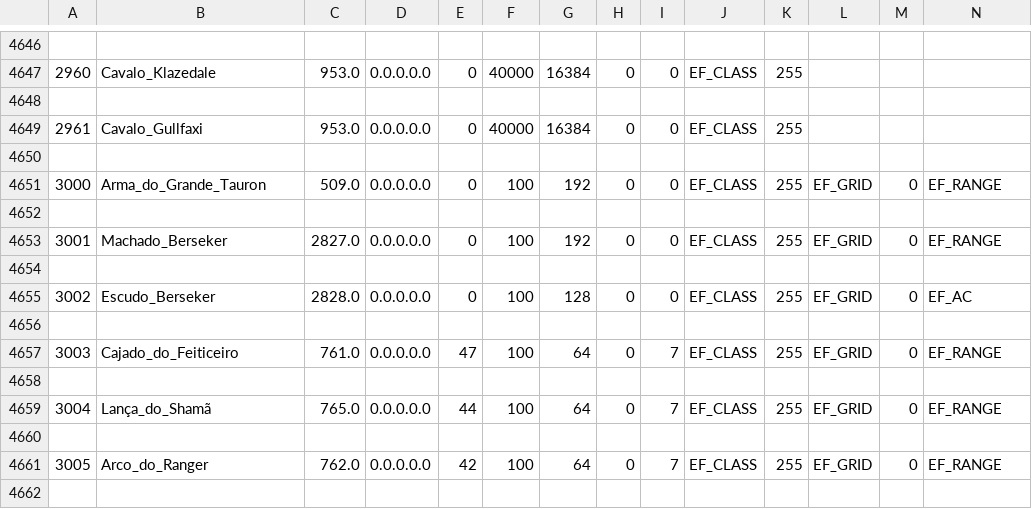
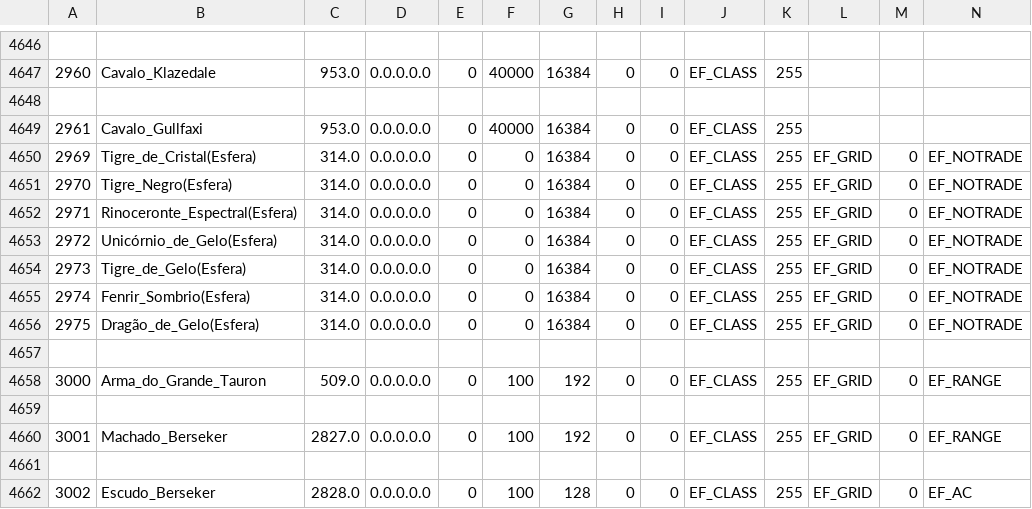
Before and after one commit to marcomyth/w2pp-OpenWYD, a CSV file: Release/Common/ItemList.csv, drawn as a sheet; only a part is shown, gaps mark what is left out; the shorter side is filled out with more unchanged rows; rows hold the shown columns only; the diff names each change by its address in the sheet, - before the commit and + after, or states it on an @@ line.

```diff
--- a/Release/Common/ItemList.csv
+++ b/Release/Common/ItemList.csv
+row 4650: 2969 | Tigre_de_Cristal(Esfera) | 314.0 | 0.0.0.0.0 | 0 | 0 | 16384 | 0 | 0 | EF_CLASS | 255 | EF_GRID | 0 | EF_NOTRADE
+row 4651: 2970 | Tigre_Negro(Esfera) | 314.0 | 0.0.0.0.0 | 0 | 0 | 16384 | 0 | 0 | EF_CLASS | 255 | EF_GRID | 0 | EF_NOTRADE
+row 4652: 2971 | Rinoceronte_Espectral(Esfera) | 314.0 | 0.0.0.0.0 | 0 | 0 | 16384 | 0 | 0 | EF_CLASS | 255 | EF_GRID | 0 | EF_NOTRADE
+row 4653: 2972 | Unicórnio_de_Gelo(Esfera) | 314.0 | 0.0.0.0.0 | 0 | 0 | 16384 | 0 | 0 | EF_CLASS | 255 | EF_GRID | 0 | EF_NOTRADE
+row 4654: 2973 | Tigre_de_Gelo(Esfera) | 314.0 | 0.0.0.0.0 | 0 | 0 | 16384 | 0 | 0 | EF_CLASS | 255 | EF_GRID | 0 | EF_NOTRADE
+row 4655: 2974 | Fenrir_Sombrio(Esfera) | 314.0 | 0.0.0.0.0 | 0 | 0 | 16384 | 0 | 0 | EF_CLASS | 255 | EF_GRID | 0 | EF_NOTRADE
+row 4656: 2975 | Dragão_de_Gelo(Esfera) | 314.0 | 0.0.0.0.0 | 0 | 0 | 16384 | 0 | 0 | EF_CLASS | 255 | EF_GRID | 0 | EF_NOTRADE
```
Also changed, not shown: 8 other files.
